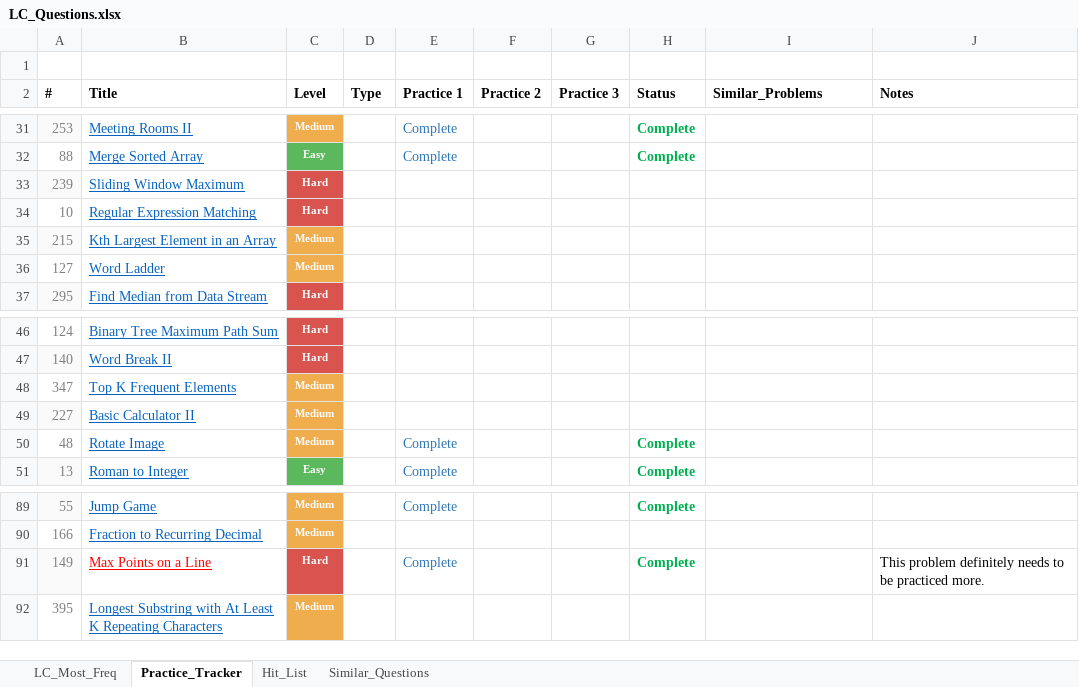
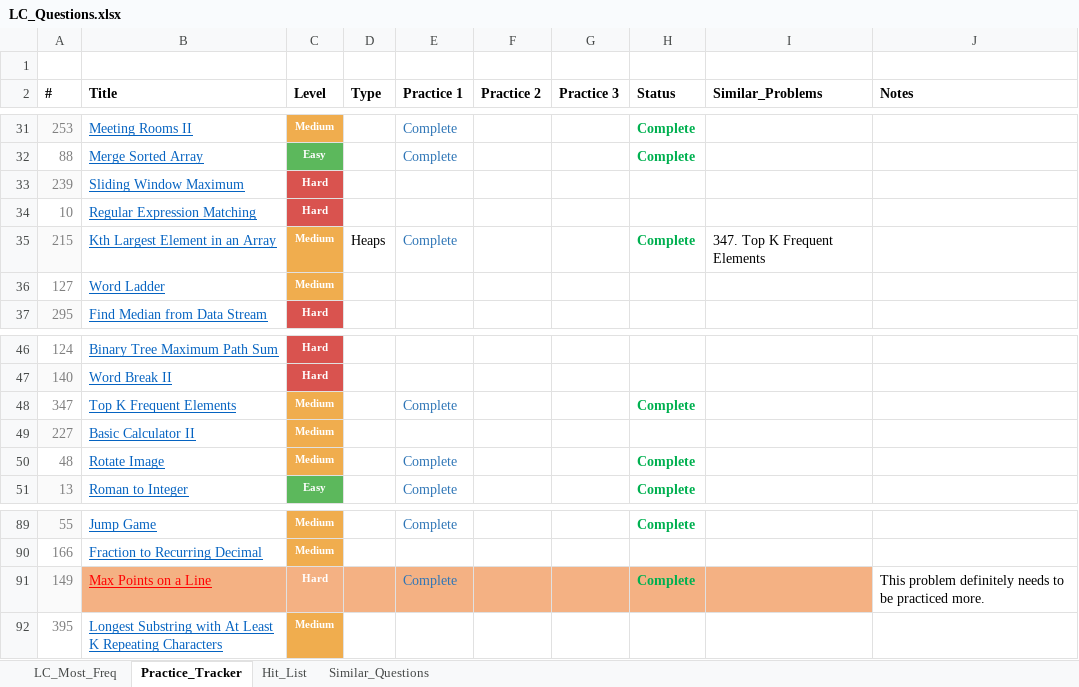
Before and after one commit to kaushikbhimraj/Algorithms, an Excel workbook: 01_LeetCode/04_LeetCode_Most_Freq/LC_Questions.xlsx, sheet Practice_Tracker, drawn as a sheet; only a part is shown, gaps mark what is left out; values as stored, in another font and other column widths than the file's, no borders; conditional formats and table styles not drawn; the diff names each change by its address in the sheet, - before the commit and + after, or states it on an @@ line.

```diff
--- a/01_LeetCode/04_LeetCode_Most_Freq/LC_Questions.xlsx (sheet Practice_Tracker)
+++ b/01_LeetCode/04_LeetCode_Most_Freq/LC_Questions.xlsx (sheet Practice_Tracker)
-D35 (Type): (empty)
+D35 (Type): Heaps
-E35 (Practice 1): (empty)
+E35 (Practice 1): Complete
-H35 (Status): (empty)
+H35 (Status): Complete
-I35 (Similar_Problems): (empty)
+I35 (Similar_Problems): 347. Top K Frequent Elements
-E48 (Practice 1): (empty)
+E48 (Practice 1): Complete
-H48 (Status): (empty)
+H48 (Status): Complete
-B91 fill: none
+B91 fill: #F4B183
-C91 fill: #D9534F
+C91 fill: #F4B183
-D91:I91 fill: none
+D91:I91 fill: #F4B183
```
Also changed, not shown: sheet LC_Most_Freq, 3 other files.
